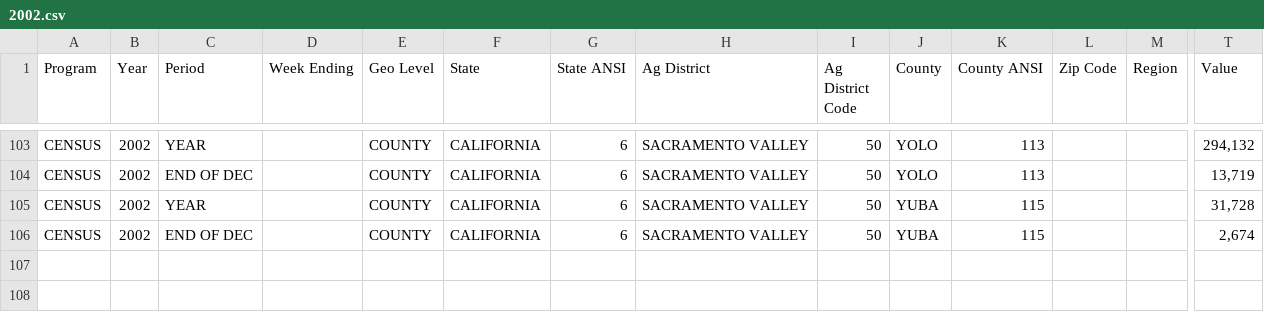
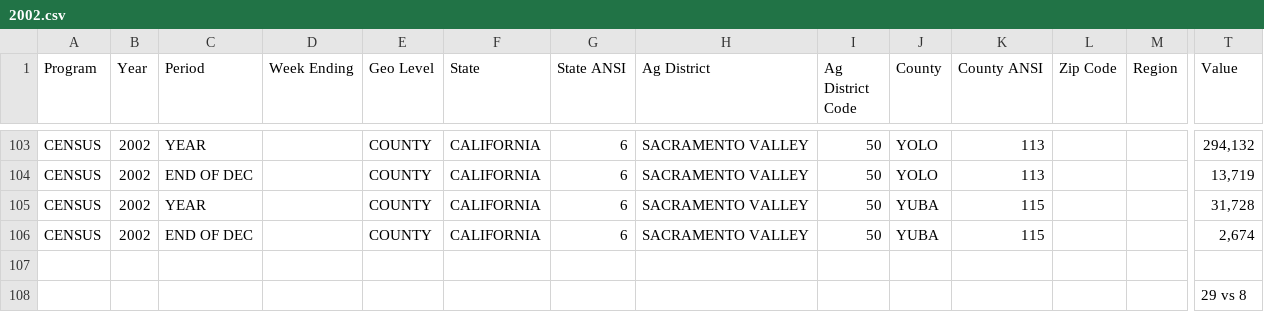
Before and after one commit to TimPrestby/572Lab1, a CSV file: Data/2002.csv, drawn as a sheet; only a part is shown, gaps mark what is left out; rows hold the shown columns only; the diff names each change by its address in the sheet, - before the commit and + after, or states it on an @@ line.

```diff
--- a/Data/2002.csv
+++ b/Data/2002.csv
+row 107: (empty)
+row 108:  |  |  |  |  |  |  |  |  |  |  |  |  | 29 vs 8
```
Also changed, not shown: 12 other files.
